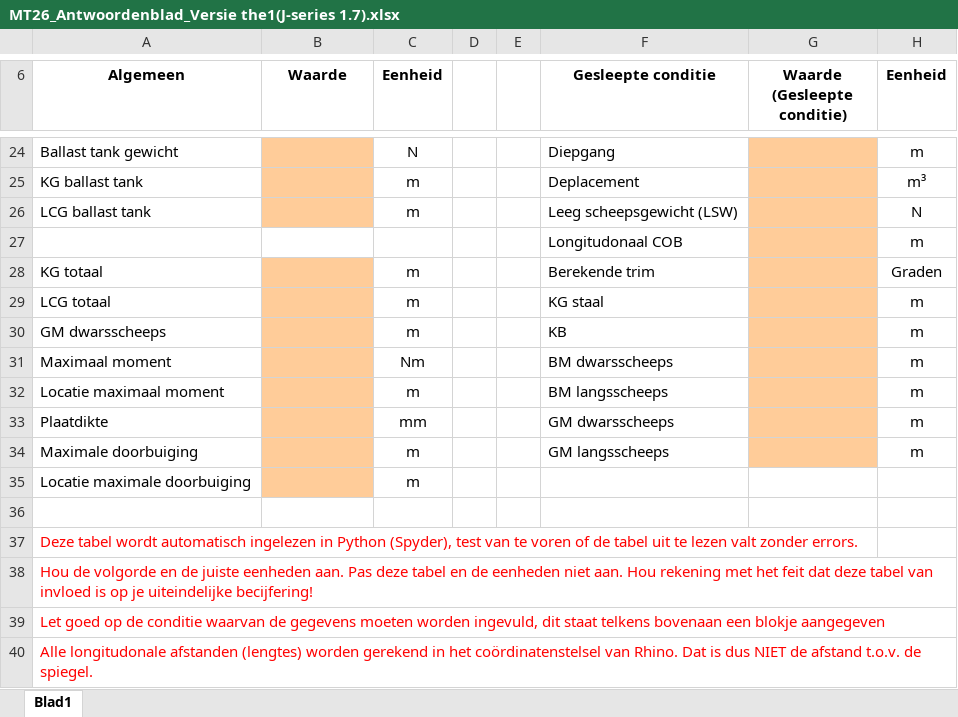
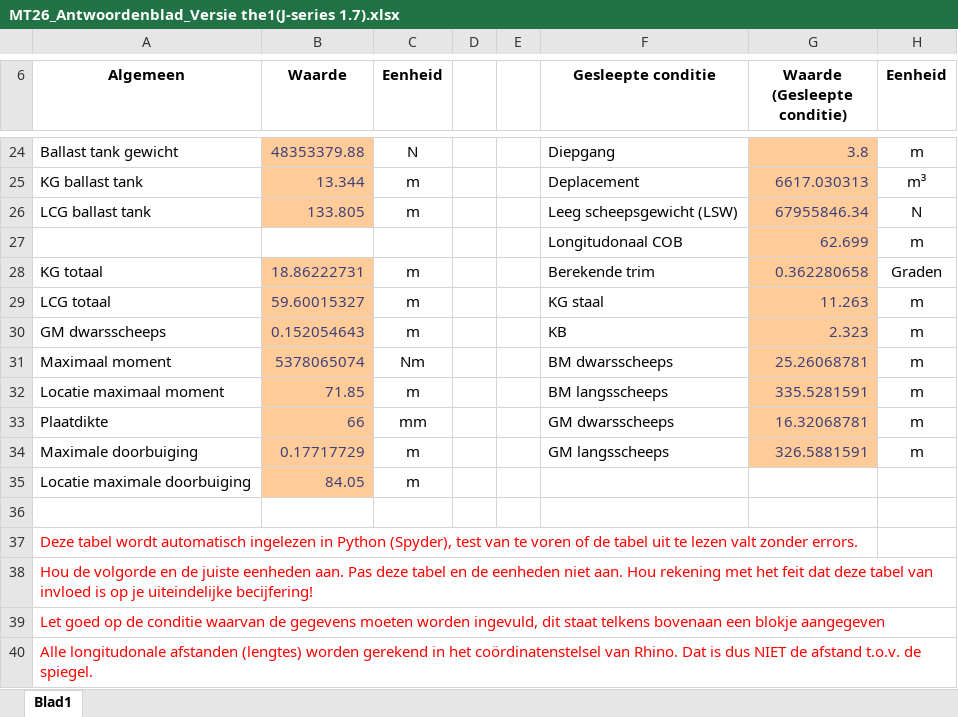
Before and after one commit to tomoldenbeuving/IP-26, an Excel workbook: Inleveren herkansing/MT26_Antwoordenblad_Versie the1(J-series 1.7).xlsx, sheet Blad1, drawn as a sheet; only a part is shown, gaps mark what is left out; values as stored, in another font and other column widths than the file's, no borders; the diff covers the shown part only; the diff names each change by its address in the sheet, - before the commit and + after, or states it on an @@ line.

```diff
--- a/Inleveren herkansing/MT26_Antwoordenblad_Versie the1(J-series 1.7).xlsx (sheet Blad1)
+++ b/Inleveren herkansing/MT26_Antwoordenblad_Versie the1(J-series 1.7).xlsx (sheet Blad1)
-B24 (Waarde): (empty)
+B24 (Waarde): 48353379.88
-G24 (Waarde (Gesleepte conditie)): (empty)
+G24 (Waarde (Gesleepte conditie)): 3.8
-B25 (Waarde): (empty)
+B25 (Waarde): 13.344
-G25 (Waarde (Gesleepte conditie)): (empty)
+G25 (Waarde (Gesleepte conditie)): 6617.030313
-B26 (Waarde): (empty)
+B26 (Waarde): 133.805
-G26 (Waarde (Gesleepte conditie)): (empty)
+G26 (Waarde (Gesleepte conditie)): 67955846.34
-G27 (Waarde (Gesleepte conditie)): (empty)
+G27 (Waarde (Gesleepte conditie)): 62.699
-B28 (Waarde): (empty)
+B28 (Waarde): 18.86222731
-G28 (Waarde (Gesleepte conditie)): (empty)
+G28 (Waarde (Gesleepte conditie)): 0.362280658
-B29 (Waarde): (empty)
+B29 (Waarde): 59.60015327
-G29 (Waarde (Gesleepte conditie)): (empty)
+G29 (Waarde (Gesleepte conditie)): 11.263
-B30 (Waarde): (empty)
+B30 (Waarde): 0.152054643
-G30 (Waarde (Gesleepte conditie)): (empty)
+G30 (Waarde (Gesleepte conditie)): 2.323
-B31 (Waarde): (empty)
+B31 (Waarde): 5378065074
-G31 (Waarde (Gesleepte conditie)): (empty)
+G31 (Waarde (Gesleepte conditie)): 25.26068781
-B32 (Waarde): (empty)
+B32 (Waarde): 71.85
-G32 (Waarde (Gesleepte conditie)): (empty)
+G32 (Waarde (Gesleepte conditie)): 335.5281591
-B33 (Waarde): (empty)
+B33 (Waarde): 66
-G33 (Waarde (Gesleepte conditie)): (empty)
+G33 (Waarde (Gesleepte conditie)): 16.32068781
-B34 (Waarde): (empty)
+B34 (Waarde): 0.17717729
-G34 (Waarde (Gesleepte conditie)): (empty)
+G34 (Waarde (Gesleepte conditie)): 326.5881591
-B35 (Waarde): (empty)
+B35 (Waarde): 84.05
```
Also changed, not shown: 31 edited cells and cell formats elsewhere in this sheet, Inleveren herkansing/NIET INLEVEREN J 1.7 excel file.xlsx, 5 other files.
